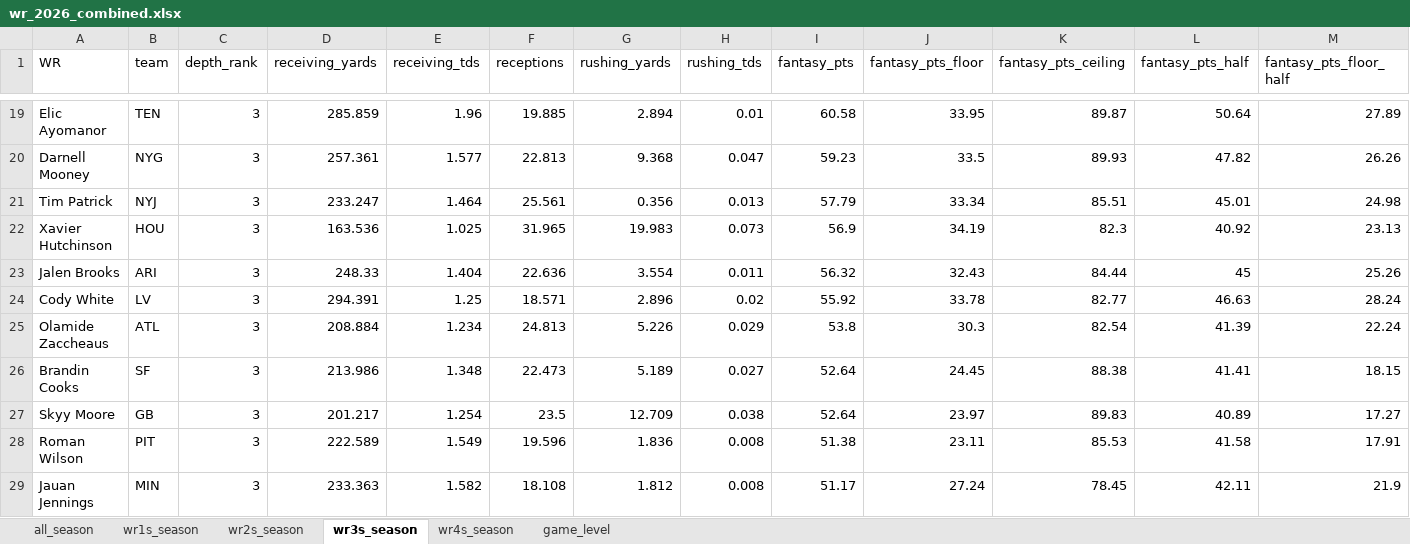
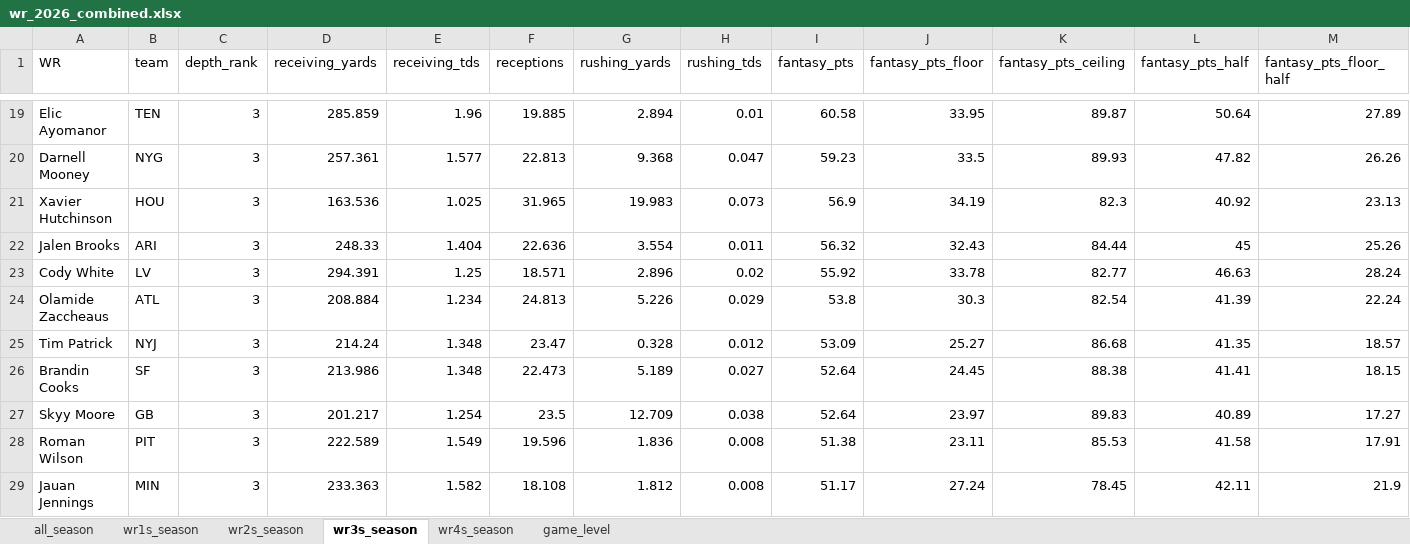
Before and after one commit to egomaniacsfantasy/lineup-lab, an Excel workbook: projections/wr_2026_combined.xlsx, sheet wr3s_season, drawn as a sheet; only a part is shown, gaps mark what is left out; values as stored, in another font and other column widths than the file's, no borders; removed rows and columns are numbered as before the commit, all else as after; rows hold the shown columns only; the diff names each change by its address in the sheet, - before the commit and + after, or states it on an @@ line.

```diff
--- a/projections/wr_2026_combined.xlsx (sheet wr3s_season)
+++ b/projections/wr_2026_combined.xlsx (sheet wr3s_season)
-row 21: Tim Patrick | NYJ | 3 | 233.247 | 1.464 | 25.561 | 0.356 | 0.013 | 57.79 | 33.34 | 85.51 | 45.01 | 24.98
+row 25: Tim Patrick | NYJ | 3 | 214.24 | 1.348 | 23.47 | 0.328 | 0.012 | 53.09 | 25.27 | 86.68 | 41.35 | 18.57
```
Also changed, not shown: sheet game_level, sheet all_season, sheet wr4s_season.
